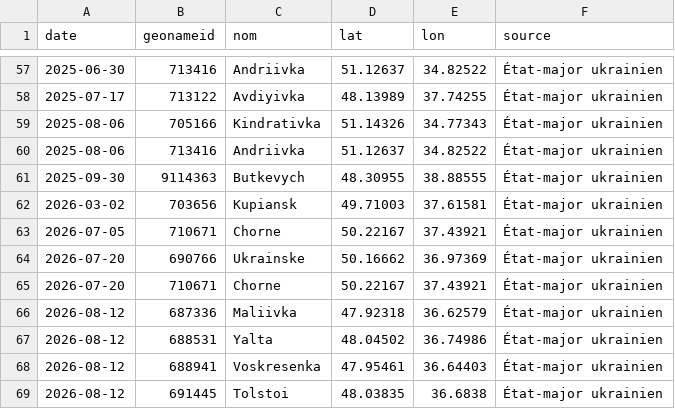
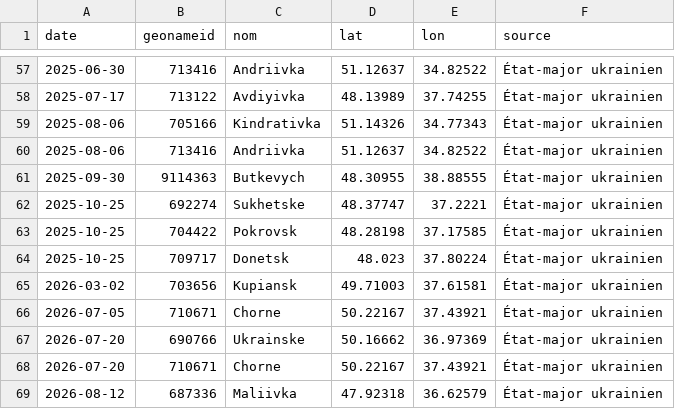
Before and after one commit to djac57/ukraine-map, a CSV file: data/claims_gsua.csv, drawn as a sheet; only a part is shown, gaps mark what is left out; the shorter side is filled out with more unchanged rows.

```diff
--- a/data/claims_gsua.csv
+++ b/data/claims_gsua.csv
@@ -61,2 +61,5 @@ date,geonameid,nom,lat,lon,source
 2025-09-30,9114363,Butkevych,48.30955,38.88555,État-major ukrainien
+2025-10-25,692274,Sukhetske,48.37747,37.2221,État-major ukrainien
+2025-10-25,704422,Pokrovsk,48.28198,37.17585,État-major ukrainien
+2025-10-25,709717,Donetsk,48.023,37.80224,État-major ukrainien
 2026-03-02,703656,Kupiansk,49.71003,37.61581,État-major ukrainien
```
Also changed, not shown: data/claims_modru.csv, data/front_areas.csv, 24 other files.
